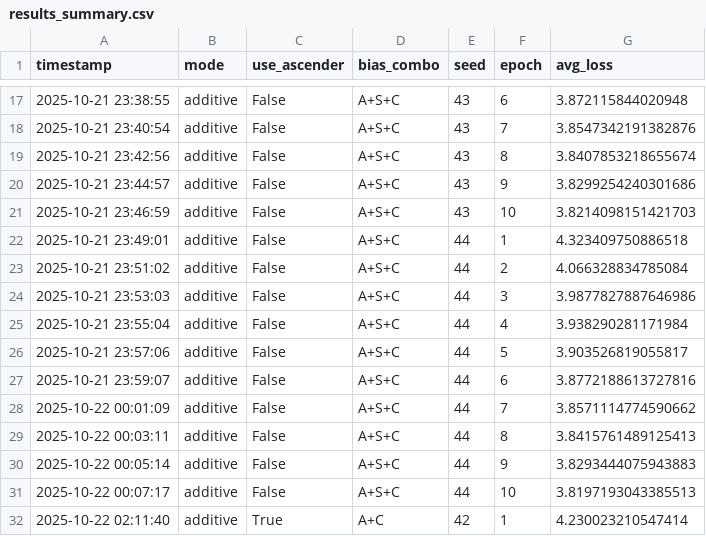
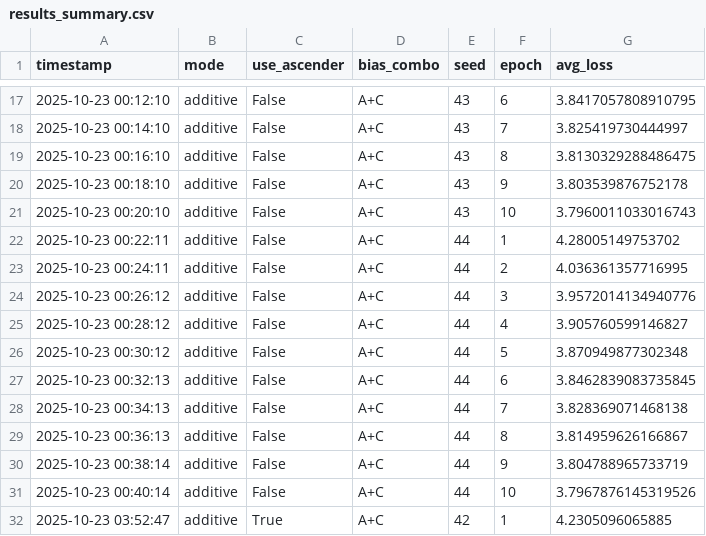
Before and after one commit to thewoowon/ASCender, a CSV file: basic-transformer/logs/results_summary.csv, drawn as a sheet; only a part is shown, gaps mark what is left out; the diff covers the shown part only.

```diff
--- a/basic-transformer/logs/results_summary.csv
+++ b/basic-transformer/logs/results_summary.csv
@@ -17,16 +17,16 @@ timestamp,mode,use_ascender,bias_combo,seed,epoch,avg_loss
-2025-10-21 23:38:55,additive,False,A+S+C,43,6,3.872115844020948
-2025-10-21 23:40:54,additive,False,A+S+C,43,7,3.8547342191382876
-2025-10-21 23:42:56,additive,False,A+S+C,43,8,3.8407853218655674
-2025-10-21 23:44:57,additive,False,A+S+C,43,9,3.8299254240301686
-2025-10-21 23:46:59,additive,False,A+S+C,43,10,3.8214098151421703
-2025-10-21 23:49:01,additive,False,A+S+C,44,1,4.323409750886518
-2025-10-21 23:51:02,additive,False,A+S+C,44,2,4.066328834785084
-2025-10-21 23:53:03,additive,False,A+S+C,44,3,3.9877827887646986
-2025-10-21 23:55:04,additive,False,A+S+C,44,4,3.938290281171984
-2025-10-21 23:57:06,additive,False,A+S+C,44,5,3.903526819055817
-2025-10-21 23:59:07,additive,False,A+S+C,44,6,3.8772188613727816
-2025-10-22 00:01:09,additive,False,A+S+C,44,7,3.8571114774590662
-2025-10-22 00:03:11,additive,False,A+S+C,44,8,3.8415761489125413
-2025-10-22 00:05:14,additive,False,A+S+C,44,9,3.8293444075943883
-2025-10-22 00:07:17,additive,False,A+S+C,44,10,3.8197193043385513
-2025-10-22 02:11:40,additive,True,A+C,42,1,4.230023210547414
+2025-10-23 00:12:10,additive,False,A+C,43,6,3.8417057808910795
+2025-10-23 00:14:10,additive,False,A+C,43,7,3.825419730444997
+2025-10-23 00:16:10,additive,False,A+C,43,8,3.8130329288486475
+2025-10-23 00:18:10,additive,False,A+C,43,9,3.803539876752178
+2025-10-23 00:20:10,additive,False,A+C,43,10,3.7960011033016743
+2025-10-23 00:22:11,additive,False,A+C,44,1,4.28005149753702
+2025-10-23 00:24:11,additive,False,A+C,44,2,4.036361357716995
+2025-10-23 00:26:12,additive,False,A+C,44,3,3.9572014134940776
+2025-10-23 00:28:12,additive,False,A+C,44,4,3.905760599146827
+2025-10-23 00:30:12,additive,False,A+C,44,5,3.870949877302348
+2025-10-23 00:32:13,additive,False,A+C,44,6,3.8462839083735845
+2025-10-23 00:34:13,additive,False,A+C,44,7,3.828369071468138
+2025-10-23 00:36:13,additive,False,A+C,44,8,3.814959626166867
+2025-10-23 00:38:14,additive,False,A+C,44,9,3.804788965733719
+2025-10-23 00:40:14,additive,False,A+C,44,10,3.7967876145319526
+2025-10-23 03:52:47,additive,True,A+C,42,1,4.2305096065885
```
Also changed, not shown: 103 edited cells elsewhere in this file, basic-transformer/logs/comparison/additive_vs_baseline.csv, 19 other files.
